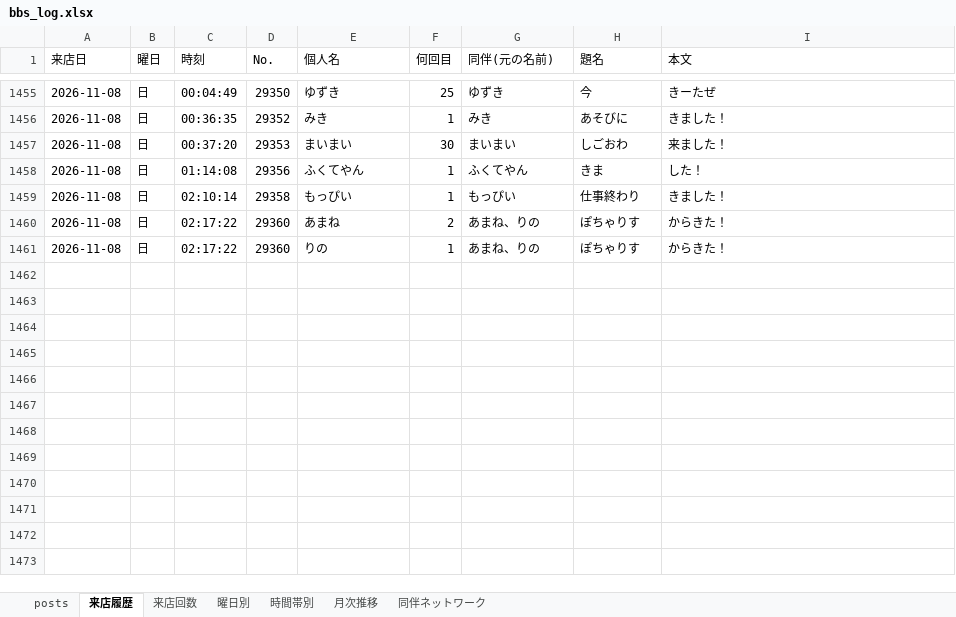
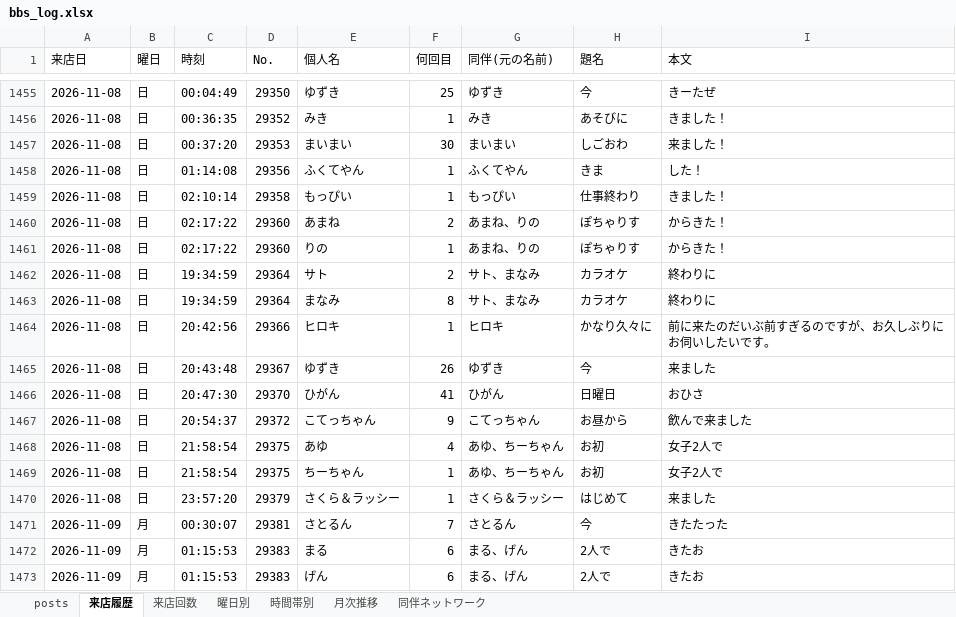
Before and after one commit to satoshiroid/bambitch-bbs-archiver, an Excel workbook: bbs_log.xlsx, sheet 来店履歴, drawn as a sheet; only a part is shown, gaps mark what is left out; values as stored, in another font and other column widths than the file's, no borders; the diff names each change by its address in the sheet, - before the commit and + after, or states it on an @@ line.

```diff
--- a/bbs_log.xlsx (sheet 来店履歴)
+++ b/bbs_log.xlsx (sheet 来店履歴)
+row 1462: 2026-11-08 | 日 | 19:34:59 | 29364 | サト | 2 | サト、まなみ | カラオケ | 終わりに
+row 1463: 2026-11-08 | 日 | 19:34:59 | 29364 | まなみ | 8 | サト、まなみ | カラオケ | 終わりに
+row 1464: 2026-11-08 | 日 | 20:42:56 | 29366 | ヒロキ | 1 | ヒロキ | かなり久々に | 前に来たのだいぶ前すぎるのですが、お久しぶりにお伺いしたいです。
+row 1465: 2026-11-08 | 日 | 20:43:48 | 29367 | ゆずき | 26 | ゆずき | 今 | 来ました
+row 1466: 2026-11-08 | 日 | 20:47:30 | 29370 | ひがん | 41 | ひがん | 日曜日 | おひさ
+row 1467: 2026-11-08 | 日 | 20:54:37 | 29372 | こてっちゃん | 9 | こてっちゃん | お昼から | 飲んで来ました
+row 1468: 2026-11-08 | 日 | 21:58:54 | 29375 | あゆ | 4 | あゆ、ちーちゃん | お初 | 女子2人で
+row 1469: 2026-11-08 | 日 | 21:58:54 | 29375 | ちーちゃん | 1 | あゆ、ちーちゃん | お初 | 女子2人で
+row 1470: 2026-11-08 | 日 | 23:57:20 | 29379 | さくら＆ラッシー | 1 | さくら＆ラッシー | はじめて | 来ました
+row 1471: 2026-11-09 | 月 | 00:30:07 | 29381 | さとるん | 7 | さとるん | 今 | きたたった
+row 1472: 2026-11-09 | 月 | 01:15:53 | 29383 | まる | 6 | まる、げん | 2人で | きたお
+row 1473: 2026-11-09 | 月 | 01:15:53 | 29383 | げん | 6 | まる、げん | 2人で | きたお
```
Also changed, not shown: sheet 来店回数, sheet posts, sheet 時間帯別, sheet 同伴ネットワーク, sheet 曜日別, sheet 月次推移, 1 other file.
